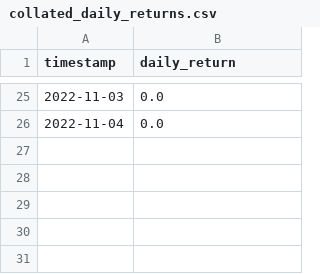
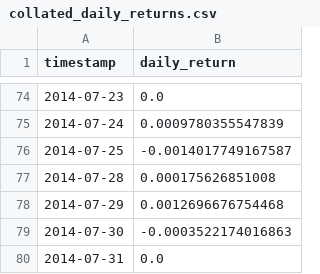
Before and after one commit to architgore050/indicator-based-algo-trading, a CSV file: v6/collated_wfv_results/collated_daily_returns.csv, drawn as a sheet; only a part is shown, gaps mark what is left out; the diff covers the shown part only.

```diff
--- a/v6/collated_wfv_results/collated_daily_returns.csv
+++ b/v6/collated_wfv_results/collated_daily_returns.csv
@@ -25,2 +74,7 @@ timestamp,daily_return
-2022-11-03,0.0
-2022-11-04,0.0
+2014-07-23,0.0
+2014-07-24,0.0009780355547839
+2014-07-25,-0.0014017749167587
+2014-07-28,0.000175626851008
+2014-07-29,0.0012696676754468
+2014-07-30,-0.0003522174016863
+2014-07-31,0.0
```
Also changed, not shown: 71 added rows, 22 removed rows and 1 edited cell elsewhere in this file, v6/collated_wfv_results/collated_diagnostics.csv, v6/collated_wfv_results/collated_summary_stats.csv, 41 other files.
